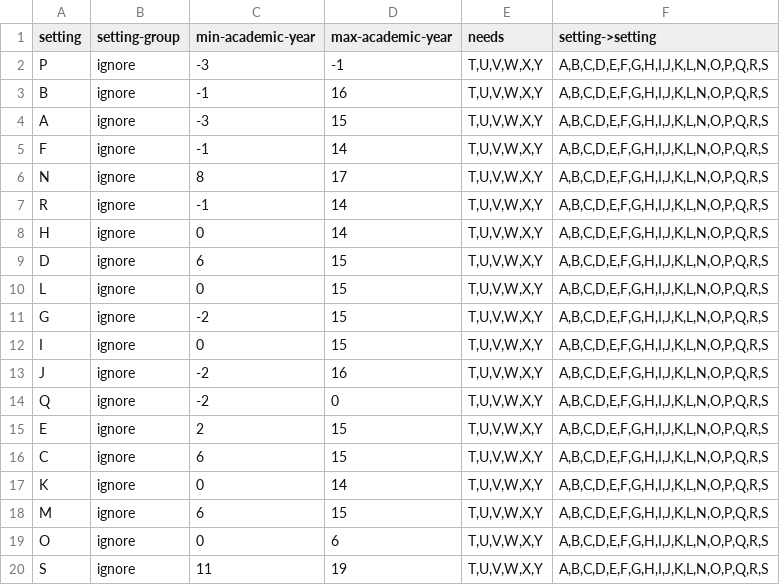
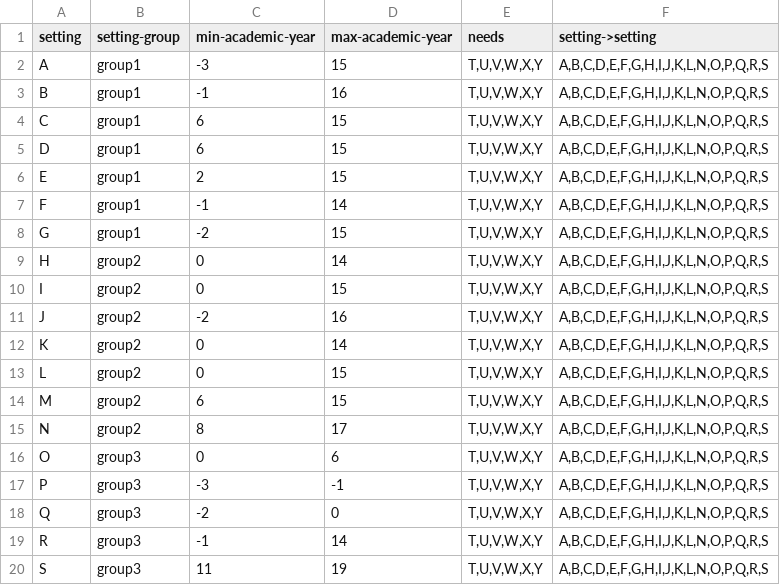
Before and after one commit to MastodonC/witan.send, a CSV file: data/demo/data/valid-states.csv, drawn as a sheet.

Commit message:
update acceptance tests for new dataset

```diff
--- a/data/demo/data/valid-states.csv
+++ b/data/demo/data/valid-states.csv
@@ -1,20 +1,20 @@
 setting,setting-group,min-academic-year,max-academic-year,needs,setting->setting
-P,ignore,-3,-1,"T,U,V,W,X,Y","A,B,C,D,E,F,G,H,I,J,K,L,N,O,P,Q,R,S"
-B,ignore,-1,16,"T,U,V,W,X,Y","A,B,C,D,E,F,G,H,I,J,K,L,N,O,P,Q,R,S"
-A,ignore,-3,15,"T,U,V,W,X,Y","A,B,C,D,E,F,G,H,I,J,K,L,N,O,P,Q,R,S"
-F,ignore,-1,14,"T,U,V,W,X,Y","A,B,C,D,E,F,G,H,I,J,K,L,N,O,P,Q,R,S"
-N,ignore,8,17,"T,U,V,W,X,Y","A,B,C,D,E,F,G,H,I,J,K,L,N,O,P,Q,R,S"
-R,ignore,-1,14,"T,U,V,W,X,Y","A,B,C,D,E,F,G,H,I,J,K,L,N,O,P,Q,R,S"
-H,ignore,0,14,"T,U,V,W,X,Y","A,B,C,D,E,F,G,H,I,J,K,L,N,O,P,Q,R,S"
-D,ignore,6,15,"T,U,V,W,X,Y","A,B,C,D,E,F,G,H,I,J,K,L,N,O,P,Q,R,S"
-L,ignore,0,15,"T,U,V,W,X,Y","A,B,C,D,E,F,G,H,I,J,K,L,N,O,P,Q,R,S"
-G,ignore,-2,15,"T,U,V,W,X,Y","A,B,C,D,E,F,G,H,I,J,K,L,N,O,P,Q,R,S"
-I,ignore,0,15,"T,U,V,W,X,Y","A,B,C,D,E,F,G,H,I,J,K,L,N,O,P,Q,R,S"
-J,ignore,-2,16,"T,U,V,W,X,Y","A,B,C,D,E,F,G,H,I,J,K,L,N,O,P,Q,R,S"
-Q,ignore,-2,0,"T,U,V,W,X,Y","A,B,C,D,E,F,G,H,I,J,K,L,N,O,P,Q,R,S"
-E,ignore,2,15,"T,U,V,W,X,Y","A,B,C,D,E,F,G,H,I,J,K,L,N,O,P,Q,R,S"
-C,ignore,6,15,"T,U,V,W,X,Y","A,B,C,D,E,F,G,H,I,J,K,L,N,O,P,Q,R,S"
-K,ignore,0,14,"T,U,V,W,X,Y","A,B,C,D,E,F,G,H,I,J,K,L,N,O,P,Q,R,S"
-M,ignore,6,15,"T,U,V,W,X,Y","A,B,C,D,E,F,G,H,I,J,K,L,N,O,P,Q,R,S"
-O,ignore,0,6,"T,U,V,W,X,Y","A,B,C,D,E,F,G,H,I,J,K,L,N,O,P,Q,R,S"
-S,ignore,11,19,"T,U,V,W,X,Y","A,B,C,D,E,F,G,H,I,J,K,L,N,O,P,Q,R,S"
+A,group1,-3,15,"T,U,V,W,X,Y","A,B,C,D,E,F,G,H,I,J,K,L,N,O,P,Q,R,S"
+B,group1,-1,16,"T,U,V,W,X,Y","A,B,C,D,E,F,G,H,I,J,K,L,N,O,P,Q,R,S"
+C,group1,6,15,"T,U,V,W,X,Y","A,B,C,D,E,F,G,H,I,J,K,L,N,O,P,Q,R,S"
+D,group1,6,15,"T,U,V,W,X,Y","A,B,C,D,E,F,G,H,I,J,K,L,N,O,P,Q,R,S"
+E,group1,2,15,"T,U,V,W,X,Y","A,B,C,D,E,F,G,H,I,J,K,L,N,O,P,Q,R,S"
+F,group1,-1,14,"T,U,V,W,X,Y","A,B,C,D,E,F,G,H,I,J,K,L,N,O,P,Q,R,S"
+G,group1,-2,15,"T,U,V,W,X,Y","A,B,C,D,E,F,G,H,I,J,K,L,N,O,P,Q,R,S"
+H,group2,0,14,"T,U,V,W,X,Y","A,B,C,D,E,F,G,H,I,J,K,L,N,O,P,Q,R,S"
+I,group2,0,15,"T,U,V,W,X,Y","A,B,C,D,E,F,G,H,I,J,K,L,N,O,P,Q,R,S"
+J,group2,-2,16,"T,U,V,W,X,Y","A,B,C,D,E,F,G,H,I,J,K,L,N,O,P,Q,R,S"
+K,group2,0,14,"T,U,V,W,X,Y","A,B,C,D,E,F,G,H,I,J,K,L,N,O,P,Q,R,S"
+L,group2,0,15,"T,U,V,W,X,Y","A,B,C,D,E,F,G,H,I,J,K,L,N,O,P,Q,R,S"
+M,group2,6,15,"T,U,V,W,X,Y","A,B,C,D,E,F,G,H,I,J,K,L,N,O,P,Q,R,S"
+N,group2,8,17,"T,U,V,W,X,Y","A,B,C,D,E,F,G,H,I,J,K,L,N,O,P,Q,R,S"
+O,group3,0,6,"T,U,V,W,X,Y","A,B,C,D,E,F,G,H,I,J,K,L,N,O,P,Q,R,S"
+P,group3,-3,-1,"T,U,V,W,X,Y","A,B,C,D,E,F,G,H,I,J,K,L,N,O,P,Q,R,S"
+Q,group3,-2,0,"T,U,V,W,X,Y","A,B,C,D,E,F,G,H,I,J,K,L,N,O,P,Q,R,S"
+R,group3,-1,14,"T,U,V,W,X,Y","A,B,C,D,E,F,G,H,I,J,K,L,N,O,P,Q,R,S"
+S,group3,11,19,"T,U,V,W,X,Y","A,B,C,D,E,F,G,H,I,J,K,L,N,O,P,Q,R,S"
```
Also changed, not shown: 3 other files.
